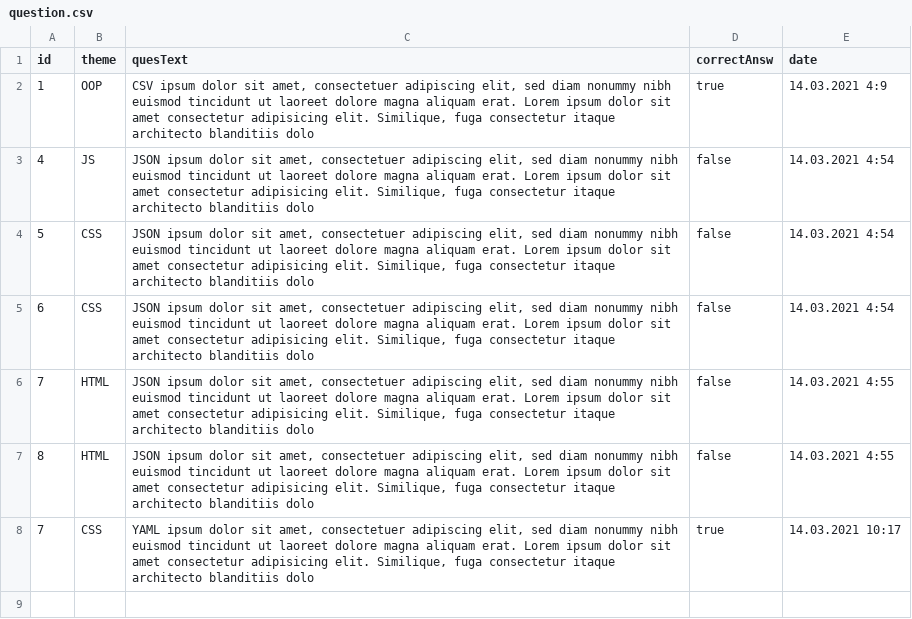
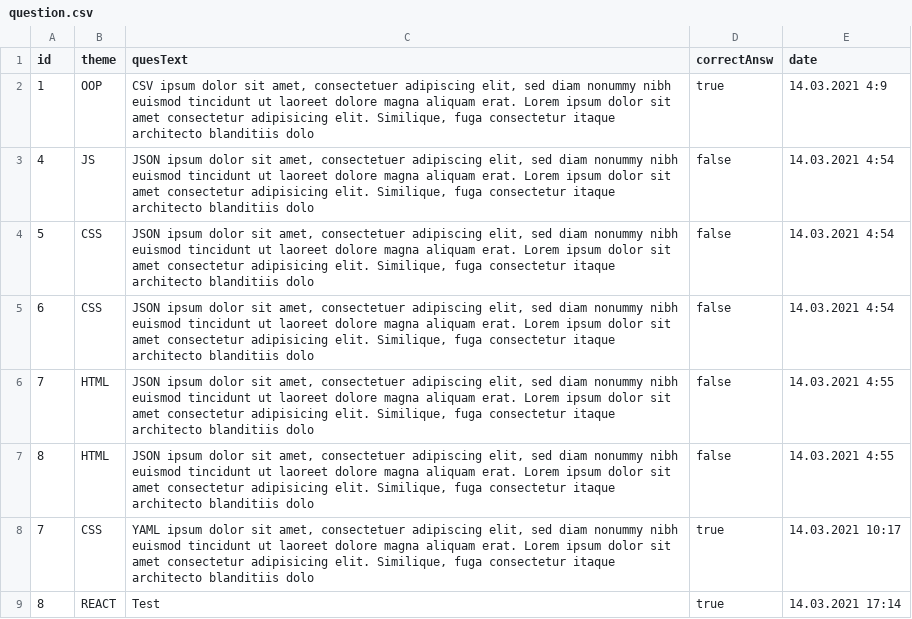
Before and after one commit to Heroin-lab/StormDev, a CSV file: src/2/allQuestions/question.csv, drawn as a sheet; the diff names each change by its address in the sheet, - before the commit and + after, or states it on an @@ line.

```diff
--- a/src/2/allQuestions/question.csv
+++ b/src/2/allQuestions/question.csv
+row 9: 8 | REACT | Test | true | 14.03.2021 17:14
```
Also changed, not shown: 9 other files.
